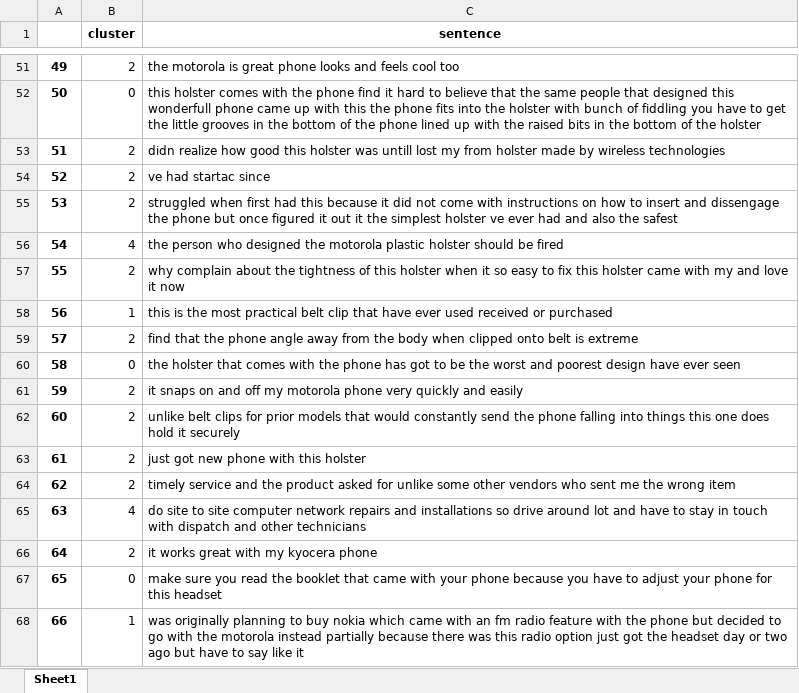
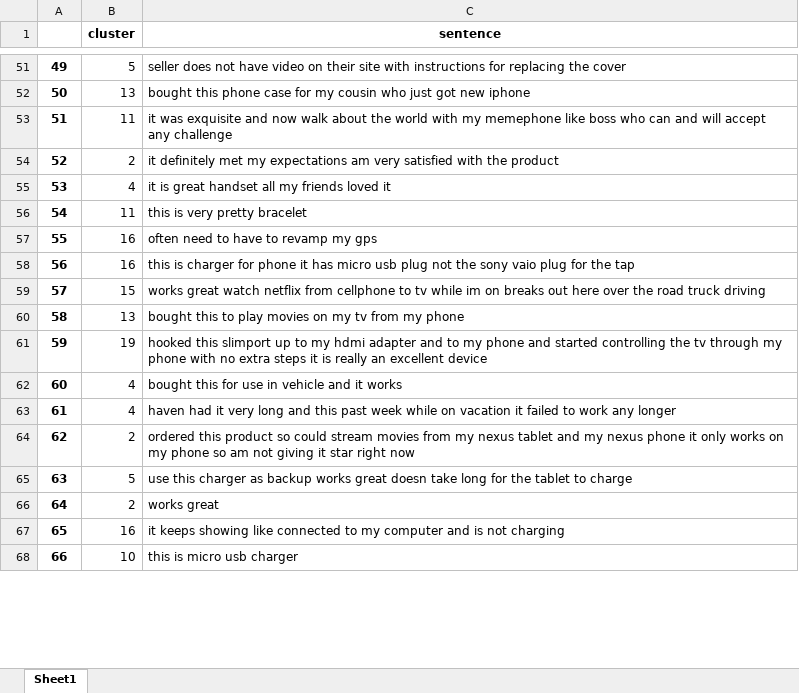
Before and after one commit to rainerenglisch/y2buy_alpha1, an Excel workbook: word2vec/output.xlsx, sheet Sheet1, drawn as a sheet; only a part is shown, gaps mark what is left out; values as stored, in another font and other column widths than the file's, no borders; the diff covers the shown part only; the diff names each change by its address in the sheet, - before the commit and + after, or states it on an @@ line.

```diff
--- a/word2vec/output.xlsx (sheet Sheet1)
+++ b/word2vec/output.xlsx (sheet Sheet1)
-B51 (cluster): 2
+B51 (cluster): 5
-C51 (sentence): the motorola is great phone looks and feels cool too
+C51 (sentence): seller does not have video on their site with instructions for replacing the cover
-B52 (cluster): 0
+B52 (cluster): 13
-C52 (sentence): this holster comes with the phone find it hard to believe that the same people that designed this wonderfull phone came up with this the phone fits into the holster with bunch of fiddling you have to get the little grooves in the bottom of the phone lined up with the raised bits in the bottom of the holster
+C52 (sentence): bought this phone case for my cousin who just got new iphone
-B53 (cluster): 2
+B53 (cluster): 11
-C53 (sentence): didn realize how good this holster was untill lost my from holster made by wireless technologies
+C53 (sentence): it was exquisite and now walk about the world with my memephone like boss who can and will accept any challenge
-C54 (sentence): ve had startac since
+C54 (sentence): it definitely met my expectations am very satisfied with the product
-B55 (cluster): 2
+B55 (cluster): 4
-C55 (sentence): struggled when first had this because it did not come with instructions on how to insert and dissengage the phone but once figured it out it the simplest holster ve ever had and also the safest
+C55 (sentence): it is great handset all my friends loved it
-B56 (cluster): 4
+B56 (cluster): 11
-C56 (sentence): the person who designed the motorola plastic holster should be fired
+C56 (sentence): this is very pretty bracelet
-B57 (cluster): 2
+B57 (cluster): 16
-C57 (sentence): why complain about the tightness of this holster when it so easy to fix this holster came with my and love it now
+C57 (sentence): often need to have to revamp my gps
-B58 (cluster): 1
+B58 (cluster): 16
-C58 (sentence): this is the most practical belt clip that have ever used received or purchased
+C58 (sentence): this is charger for phone it has micro usb plug not the sony vaio plug for the tap
-B59 (cluster): 2
+B59 (cluster): 15
-C59 (sentence): find that the phone angle away from the body when clipped onto belt is extreme
+C59 (sentence): works great watch netflix from cellphone to tv while im on breaks out here over the road truck driving
-B60 (cluster): 0
+B60 (cluster): 13
-C60 (sentence): the holster that comes with the phone has got to be the worst and poorest design have ever seen
+C60 (sentence): bought this to play movies on my tv from my phone
-B61 (cluster): 2
+B61 (cluster): 19
-C61 (sentence): it snaps on and off my motorola phone very quickly and easily
+C61 (sentence): hooked this slimport up to my hdmi adapter and to my phone and started controlling the tv through my phone with no extra steps it is really an excellent device
-B62:B63 (cluster): 2
+B62:B63 (cluster): 4
-C62 (sentence): unlike belt clips for prior models that would constantly send the phone falling into things this one does hold it securely
+C62 (sentence): bought this for use in vehicle and it works
-C63 (sentence): just got new phone with this holster
+C63 (sentence): haven had it very long and this past week while on vacation it failed to work any longer
-C64 (sentence): timely service and the product asked for unlike some other vendors who sent me the wrong item
+C64 (sentence): ordered this product so could stream movies from my nexus tablet and my nexus phone it only works on my phone so am not giving it star right now
-B65 (cluster): 4
+B65 (cluster): 5
-C65 (sentence): do site to site computer network repairs and installations so drive around lot and have to stay in touch with dispatch and other technicians
+C65 (sentence): use this charger as backup works great doesn take long for the tablet to charge
-C66 (sentence): it works great with my kyocera phone
+C66 (sentence): works great
-B67 (cluster): 0
+B67 (cluster): 16
-C67 (sentence): make sure you read the booklet that came with your phone because you have to adjust your phone for this headset
+C67 (sentence): it keeps showing like connected to my computer and is not charging
-B68 (cluster): 1
+B68 (cluster): 10
-C68 (sentence): was originally planning to buy nokia which came with an fm radio feature with the phone but decided to go with the motorola instead partially because there was this radio option just got the headset day or two ago but have to say like it
+C68 (sentence): this is micro usb charger
```
Also changed, not shown: 1894 edited cells elsewhere in this sheet, 4 other files.
